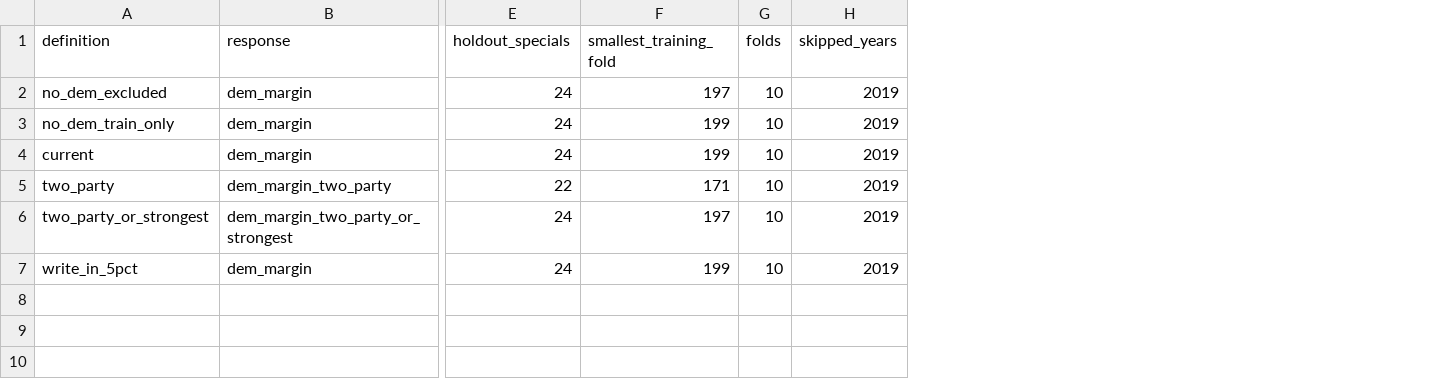
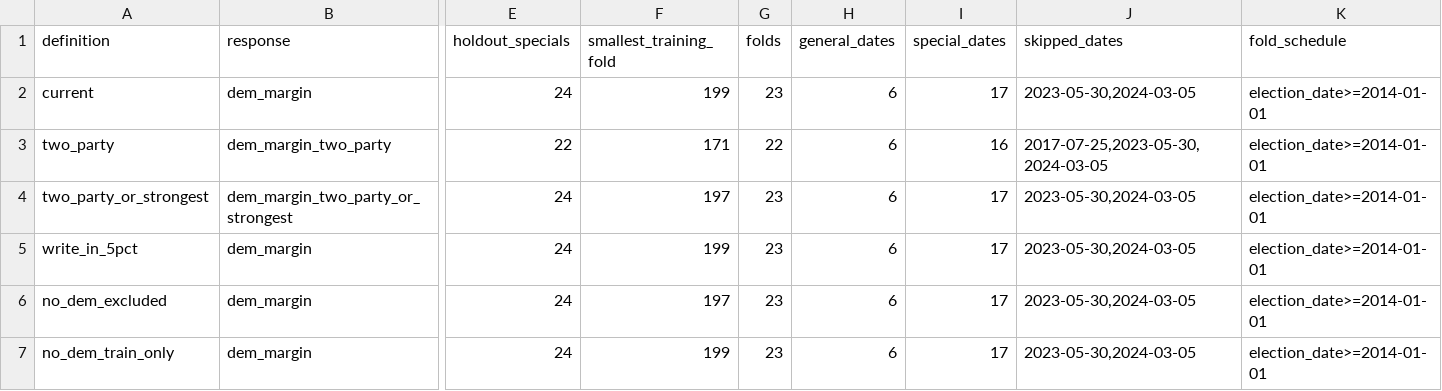
Before and after one commit to bwbensonjr/election-modeling, a CSV file: data/models/definition_summary.csv, drawn as a sheet; only a part is shown, gaps mark what is left out; removed rows and columns are numbered as before the commit, all else as after; rows hold the shown columns only; the diff names each change by its address in the sheet, - before the commit and + after, or states it on an @@ line.

```diff
--- a/data/models/definition_summary.csv
+++ b/data/models/definition_summary.csv
-column H (skipped_years), rows 4-7: all 2019
+column H (general_dates), rows 2-5: all 6
+column I (special_dates), rows 2-5: 17 | 16 | 17 | 17
+column J (skipped_dates), rows 2-5: 2023-05-30,2024-03-05 | 2017-07-25,2023-05-30,2024-03-05 | 2023-05-30,2024-03-05 | 2023-05-30,2024-03-05
+column K (fold_schedule), rows 2-5: all election_date>=2014-01-01
-row 2: no_dem_excluded | dem_margin | 24 | 197 | 10 | 2019
-row 3: no_dem_train_only | dem_margin | 24 | 199 | 10 | 2019
-G2 (folds): 10
+G2 (folds): 23
-G3 (folds): 10
+G3 (folds): 22
-G4:G5 (folds): 10
+G4:G5 (folds): 23
+row 6: no_dem_excluded | dem_margin | 24 | 197 | 23 | 6 | 17 | 2023-05-30,2024-03-05 | election_date>=2014-01-01
+row 7: no_dem_train_only | dem_margin | 24 | 199 | 23 | 6 | 17 | 2023-05-30,2024-03-05 | election_date>=2014-01-01
```
Also changed, not shown: data/models/definition_comparison.csv, data/models/definition_dropped_races.csv, 31 other files.
